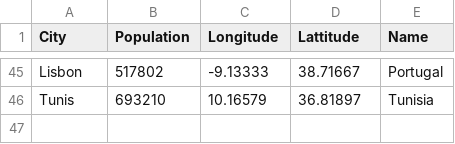
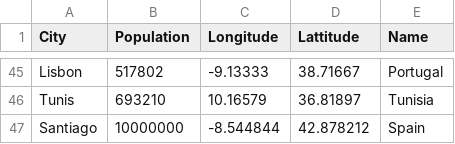
Before and after one commit to miguelalejo/UOC-Apotheikon, a CSV file: data/countries-spain.csv, drawn as a sheet; only a part is shown, gaps mark what is left out; the diff names each change by its address in the sheet, - before the commit and + after, or states it on an @@ line.

Commit message:
update santiago

```diff
--- a/data/countries-spain.csv
+++ b/data/countries-spain.csv
+row 47: Santiago | 10000000 | -8.544844 | 42.878212 | Spain
```
